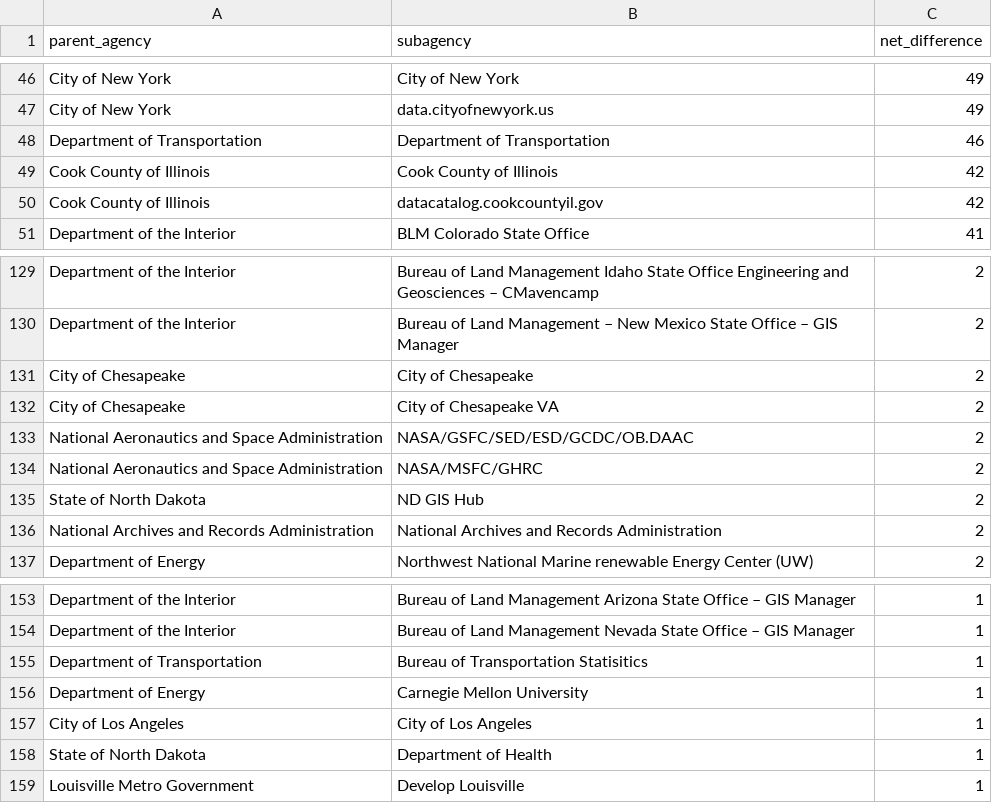
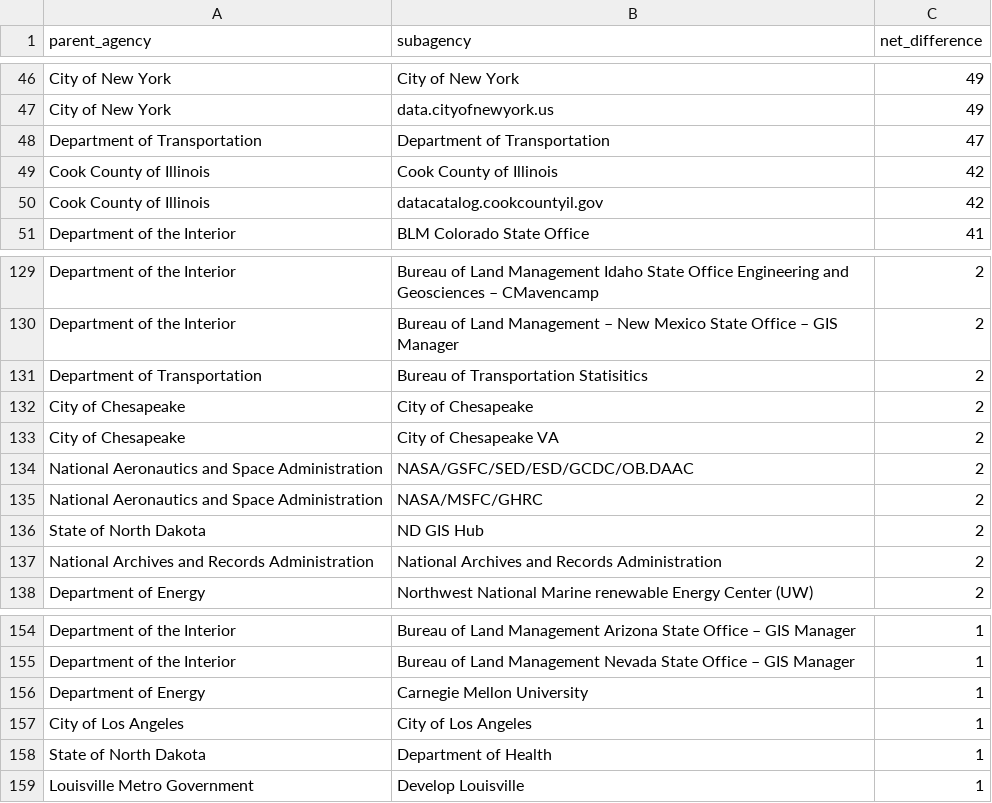
Before and after one commit to hancush/eyeball, a CSV file: output/churn_summary.csv, drawn as a sheet; only a part is shown, gaps mark what is left out.

```diff
--- a/output/churn_summary.csv
+++ b/output/churn_summary.csv
@@ -47,3 +47,3 @@ City of New York,City of New York,49
 City of New York,data.cityofnewyork.us,49
-Department of Transportation,Department of Transportation,46
+Department of Transportation,Department of Transportation,47
 Cook County of Illinois,Cook County of Illinois,42
@@ -130,2 +130,3 @@ Department of the Interior,Bureau of Land Management Idaho State Office Engineer
 Department of the Interior,Bureau of Land Management – New Mexico State Office – GIS Manager,2
+Department of Transportation,Bureau of Transportation Statisitics,2
 City of Chesapeake,City of Chesapeake,2
@@ -154,3 +155,2 @@ Department of the Interior,Bureau of Land Management Arizona State Office – GI
 Department of the Interior,Bureau of Land Management Nevada State Office – GIS Manager,1
-Department of Transportation,Bureau of Transportation Statisitics,1
 Department of Energy,Carnegie Mellon University,1
```
Also changed, not shown: archive.csv, output/log.csv.
